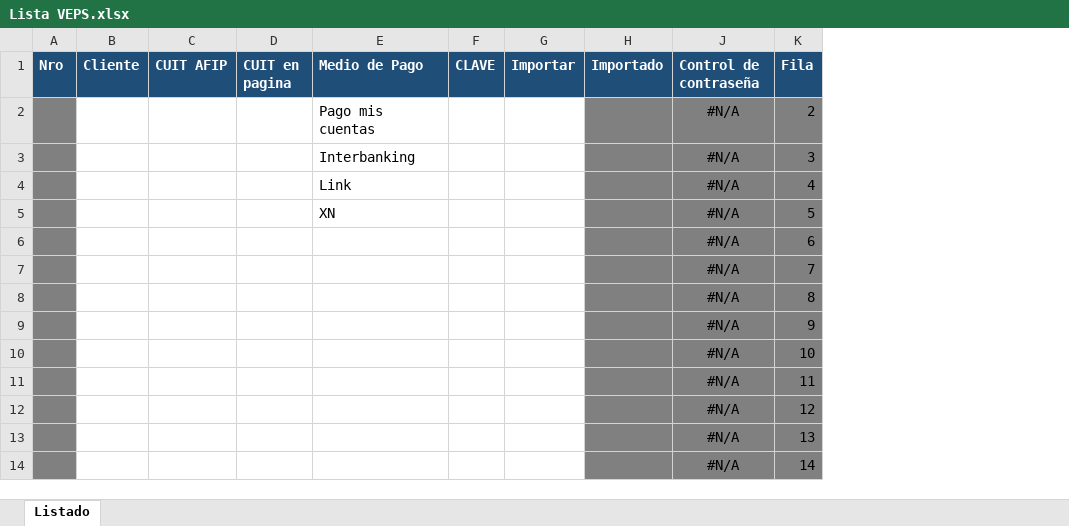
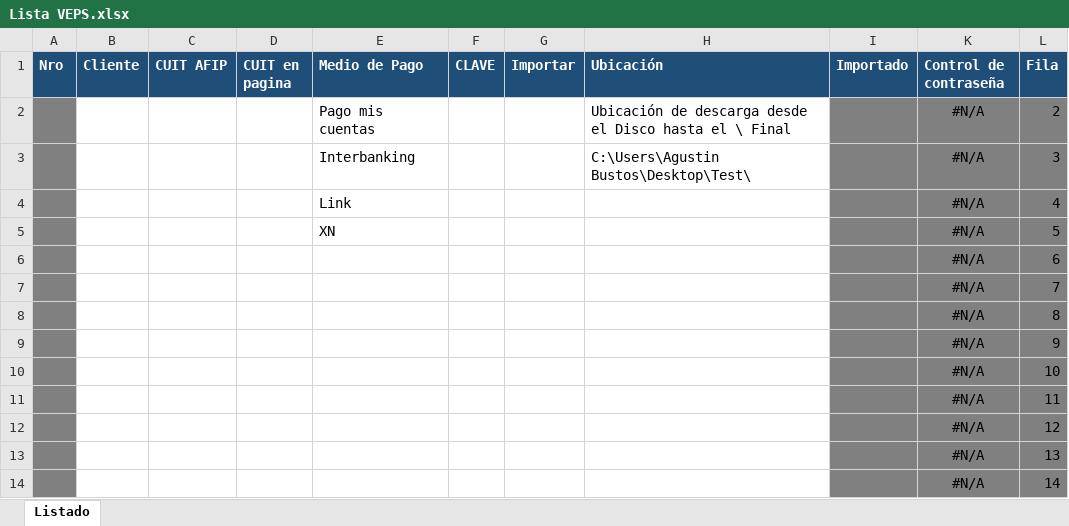
Before and after one commit to abustosp/Bot-Generador-de-VEPs, an Excel workbook: Lista VEPS.xlsx, sheet Listado, drawn as a sheet; only a part is shown; values as stored, in another font and other column widths than the file's, no borders; the diff names each change by its address in the sheet, - before the commit and + after, or states it on an @@ line.

Commit message:
Update Descarga

```diff
--- a/Lista VEPS.xlsx (sheet Listado)
+++ b/Lista VEPS.xlsx (sheet Listado)
+column H (Ubicación), rows 2-3: Ubicación de descarga desde el Disco hasta el \ Final | C:\Users\Agustin Bustos\Desktop\Test\
```
Also changed, not shown: formulas that keep their value, 11 other files.
